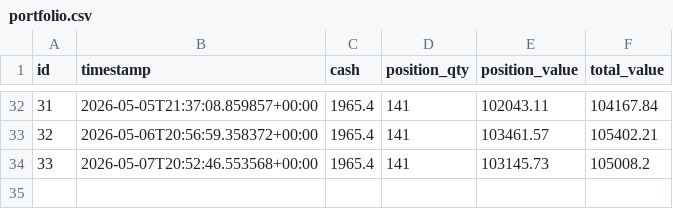
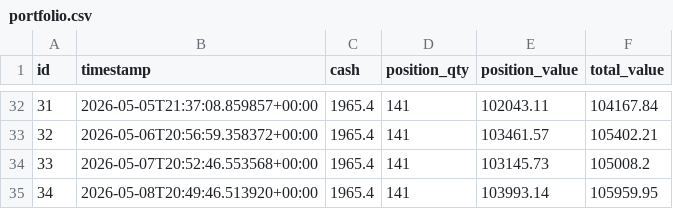
Before and after one commit to dads2busy/SchroederTrader, a CSV file: data/portfolio.csv, drawn as a sheet; only a part is shown, gaps mark what is left out.

```diff
--- a/data/portfolio.csv
+++ b/data/portfolio.csv
@@ -34 +34,2 @@ id,timestamp,cash,position_qty,position_value,total_value
 33,2026-05-07T20:52:46.553568+00:00,1965.4,141,103145.73,105008.2
+34,2026-05-08T20:49:46.513920+00:00,1965.4,141,103993.14,105959.95
```
Also changed, not shown: data/llm_shadow_signals.csv, data/shadow_signals.csv, 1 other file.
